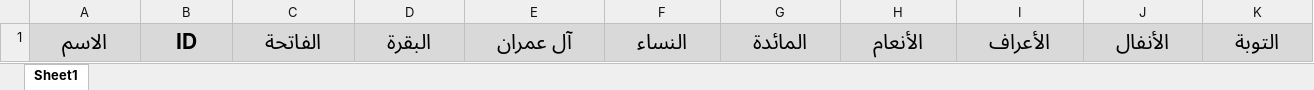
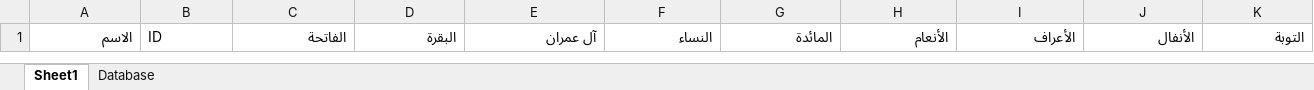
Before and after one commit to MarkizHuwwarah/Arshef, an Excel workbook: Arshef.xlsx, sheet Sheet1, drawn as a sheet; only a part is shown; values as stored, in another font and other column widths than the file's, no borders; the diff covers the shown part only; the diff names each change by its address in the sheet, - before the commit and + after, or states it on an @@ line.

Commit message:
Updated Excel file

```diff
--- a/Arshef.xlsx (sheet Sheet1)
+++ b/Arshef.xlsx (sheet Sheet1)
+sheet tab: Database
@@ A1:K1 fill: #D9D9D9 → none, bold: on → off, text size: smaller @@
-A1 alignment: center
+A1 alignment: right
-B1 alignment: center
+B1 alignment: left
-C1:K1 alignment: center
+C1:K1 alignment: right
```
Also changed, not shown: cell formats elsewhere in this sheet.
